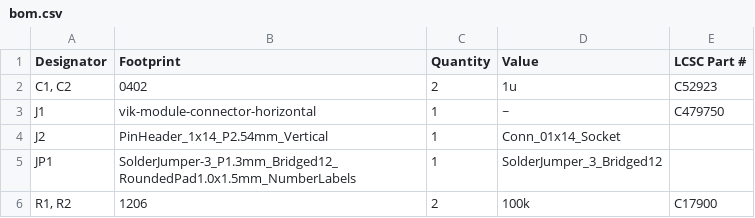
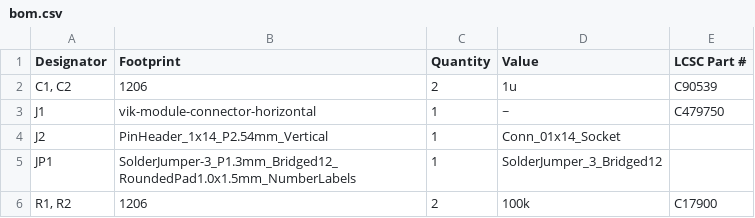
Before and after one commit to sadekbaroudi/vik, a CSV file: pcb/ili9341v/production/bom.csv, drawn as a sheet.

```diff
--- a/pcb/ili9341v/production/bom.csv
+++ b/pcb/ili9341v/production/bom.csv
@@ -1,3 +1,3 @@
 Designator,Footprint,Quantity,Value,LCSC Part #
-"C1, C2",0402,2,1u,C52923
+"C1, C2",1206,2,1u,C90539
 J1,vik-module-connector-horizontal,1,~,C479750
```
Also changed, not shown: pcb/ili9341v/production/positions.csv, 6 other files.
